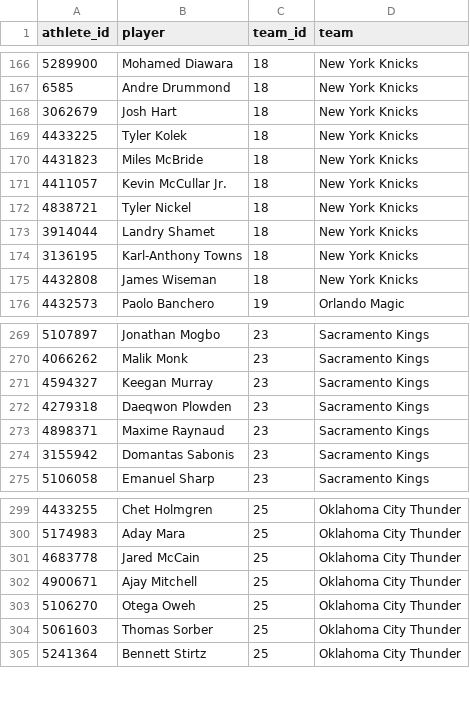
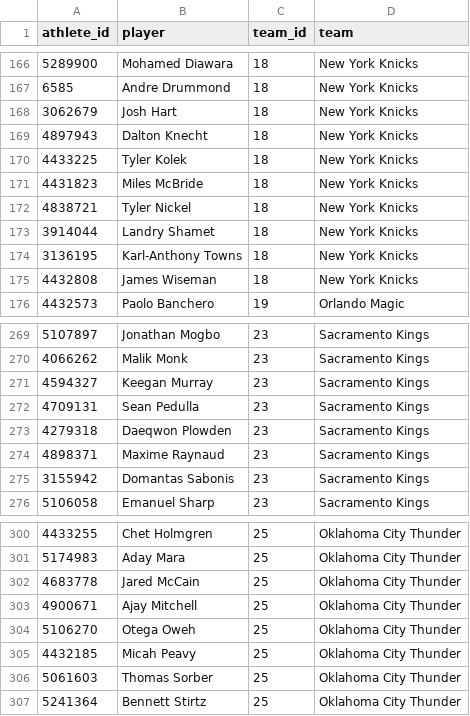
Before and after one commit to georgecharlesworth5-sudo/footystatpack, a CSV file: data/nba_roster.csv, drawn as a sheet; only a part is shown, gaps mark what is left out; removed rows and columns are numbered as before the commit, all else as after; the diff names each change by its address in the sheet, - before the commit and + after, or states it on an @@ line.

```diff
--- a/data/nba_roster.csv
+++ b/data/nba_roster.csv
+row 169: 4897943 | Dalton Knecht | 18 | New York Knicks
-row 171: 4411057 | Kevin McCullar Jr. | 18 | New York Knicks
+row 272: 4709131 | Sean Pedulla | 23 | Sacramento Kings
+row 305: 4432185 | Micah Peavy | 25 | Oklahoma City Thunder
```
Also changed, not shown: data/nba_team_games.csv, data/nba_upcoming.csv, 5 other files.
